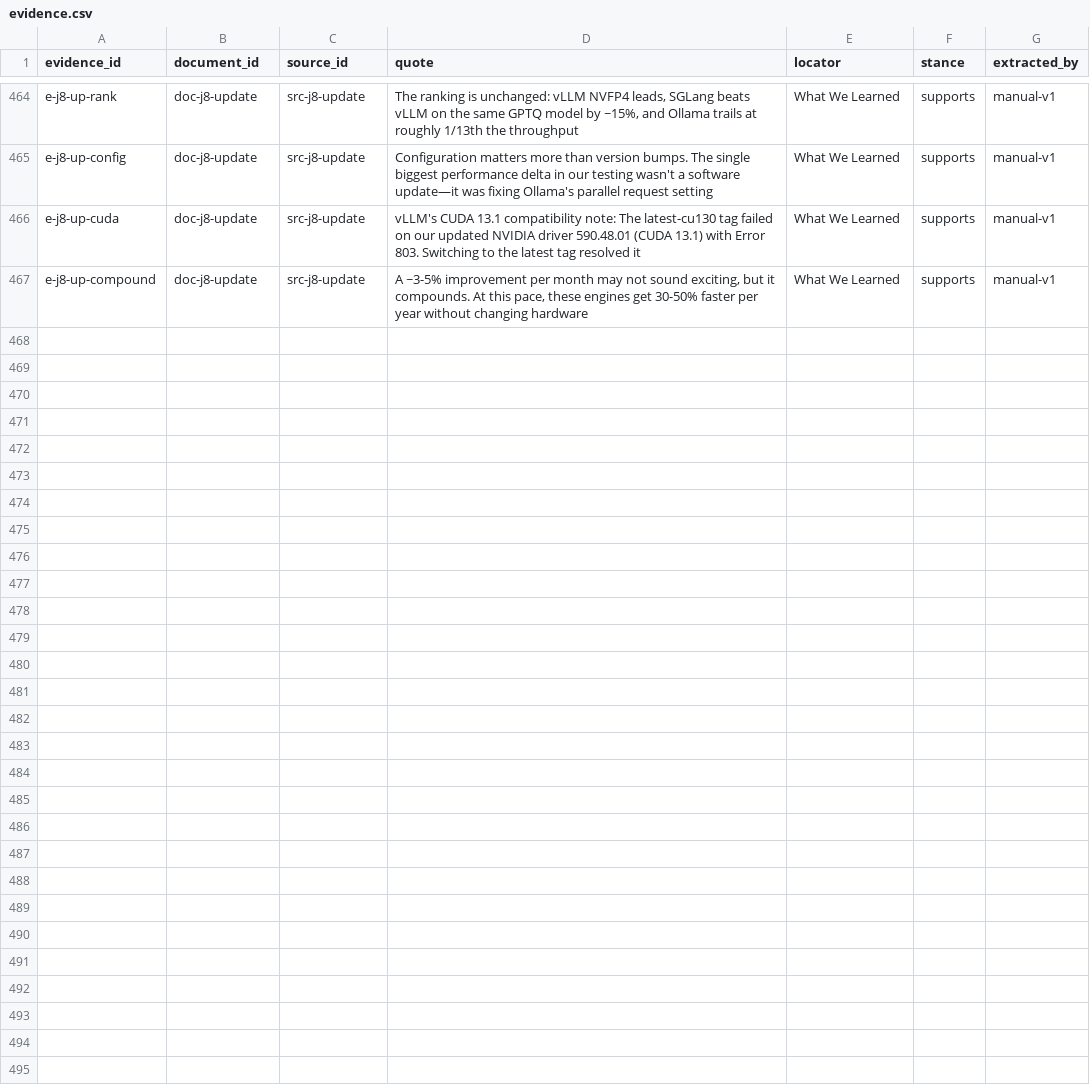
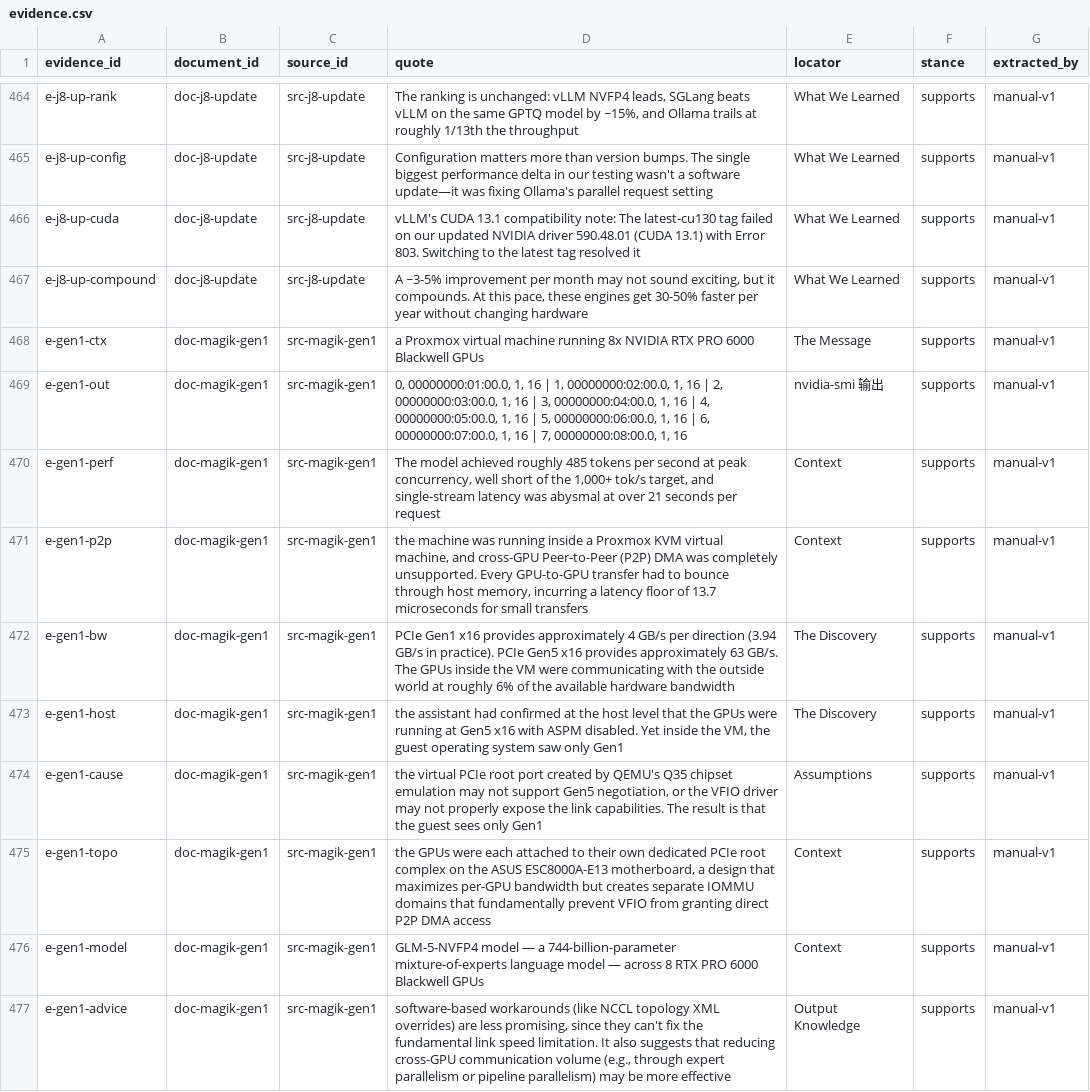
Before and after one commit to taishan1994/DeepResearchRSI, a CSV file: research/rtx-pro-6000/evidence.csv, drawn as a sheet; only a part is shown, gaps mark what is left out; the diff names each change by its address in the sheet, - before the commit and + after, or states it on an @@ line.

Commit message:
docs(research): 补充虚拟机直通的双重惩罚——P2P 消失叠加链路降级到 Gen1
这是本报告发现的最严重虚拟化性能陷阱，且完全静默。

一台 8x RTX PRO 6000 的 Proxmox KVM 虚拟机跑 GLM-5-NVFP4（744B MoE），
峰值仅约 485 tok/s（目标 1000+），单流延迟超过 21 秒，没有任何报错。

第一层（已知）：P2P DMA 完全不可用，跨卡传输经主机内存，延迟下限 13.7us。
第二层（本轮发现，更严重）：在 guest 内查 nvidia-smi 发现全部 8 张卡
协商到 PCIe Gen1 x16，而主机侧确认是 Gen5 x16 且 ASPM 已关闭。

量级：Gen1 x16 约 4 GB/s（实测 3.94），Gen5 x16 约 63 GB/s —— 只剩 6%
硬件带宽。这不是延迟问题，是带宽天花板。

成因推测：QEMU Q35 模拟的虚拟 PCIe 根端口可能不支持 Gen5 协商，或 VFIO
未正确向 guest 暴露链路能力。两者均未被确证。

一个反直觉的拓扑教训：该主板让每张卡独占一个 PCIe 根复合体，
通常被视为「最大化单卡带宽」的优点，但它在虚拟化下制造了彼此隔离的
IOMMU 域，从根本上阻止 VFIO 授予直接 P2P。

策略含义：NCCL 拓扑 XML 覆盖这类软件绕行价值有限（修不了链路速率），
更有效的方向是降低跨卡通信量，改用专家并行或流水线并行而非张量并行。

一条可执行的检查：计划在虚拟机跑多卡推理前，务必先在 guest 内执行
nvidia-smi --query-gpu=pcie.link.gen.current,pcie.link.width.current。
几毫秒的命令能避免数周的误判。

规模：78 来源 / 476 证据 / 313 主张（226 高置信），35/36 子问题已答

```diff
--- a/research/rtx-pro-6000/evidence.csv
+++ b/research/rtx-pro-6000/evidence.csv
+row 468: e-gen1-ctx | doc-magik-gen1 | src-magik-gen1 | a Proxmox virtual machine running 8x NVIDIA RTX PRO 6000 Blackwell GPUs | The Message | supports | manual-v1
+row 469: e-gen1-out | doc-magik-gen1 | src-magik-gen1 | 0, 00000000:01:00.0, 1, 16 | 1, 00000000:02:00.0, 1, 16 | 2, 00000000:03:00.0, 1, 16 | 3, 00000000:04:00.0, 1, 16 | 4, 00000000:05:00.0, 1, 16 | 5, 00000000:06:00.0, 1, 16 | 6, 00000000:07:00.0, 1, 16 | 7, 00000000:08:00.0, 1, 16 | nvidia-smi 输出 | supports | manual-v1
+row 470: e-gen1-perf | doc-magik-gen1 | src-magik-gen1 | The model achieved roughly 485 tokens per second at peak concurrency, well short of the 1,000+ tok/s target, and single-stream latency was abysmal at over 21 seconds per request | Context | supports | manual-v1
+row 471: e-gen1-p2p | doc-magik-gen1 | src-magik-gen1 | the machine was running inside a Proxmox KVM virtual machine, and cross-GPU Peer-to-Peer (P2P) DMA was completely unsupported. Every GPU-to-GPU transfer had to bounce through host memory, incurring a latency floor of 13.7 microseconds for small transfers | Context | supports | manual-v1
+row 472: e-gen1-bw | doc-magik-gen1 | src-magik-gen1 | PCIe Gen1 x16 provides approximately 4 GB/s per direction (3.94 GB/s in practice). PCIe Gen5 x16 provides approximately 63 GB/s. The GPUs inside the VM were communicating with the outside world at roughly 6% of the available hardware bandwidth | The Discovery | supports | manual-v1
+row 473: e-gen1-host | doc-magik-gen1 | src-magik-gen1 | the assistant had confirmed at the host level that the GPUs were running at Gen5 x16 with ASPM disabled. Yet inside the VM, the guest operating system saw only Gen1 | The Discovery | supports | manual-v1
+row 474: e-gen1-cause | doc-magik-gen1 | src-magik-gen1 | the virtual PCIe root port created by QEMU's Q35 chipset emulation may not support Gen5 negotiation, or the VFIO driver may not properly expose the link capabilities. The result is that the guest sees only Gen1 | Assumptions | supports | manual-v1
+row 475: e-gen1-topo | doc-magik-gen1 | src-magik-gen1 | the GPUs were each attached to their own dedicated PCIe root complex on the ASUS ESC8000A-E13 motherboard, a design that maximizes per-GPU bandwidth but creates separate IOMMU domains that fundamentally prevent VFIO from granting direct P2P DMA access | Context | supports | manual-v1
+row 476: e-gen1-model | doc-magik-gen1 | src-magik-gen1 | GLM-5-NVFP4 model — a 744-billion-parameter mixture-of-experts language model — across 8 RTX PRO 6000 Blackwell GPUs | Context | supports | manual-v1
+row 477: e-gen1-advice | doc-magik-gen1 | src-magik-gen1 | software-based workarounds (like NCCL topology XML overrides) are less promising, since they can't fix the fundamental link speed limitation. It also suggests that reducing cross-GPU communication volume (e.g., through expert parallelism or pipeline parallelism) may be more effective | Output Knowledge | supports | manual-v1
```
Also changed, not shown: research/rtx-pro-6000/claims.csv, research/rtx-pro-6000/sources.csv, 1 other file.
